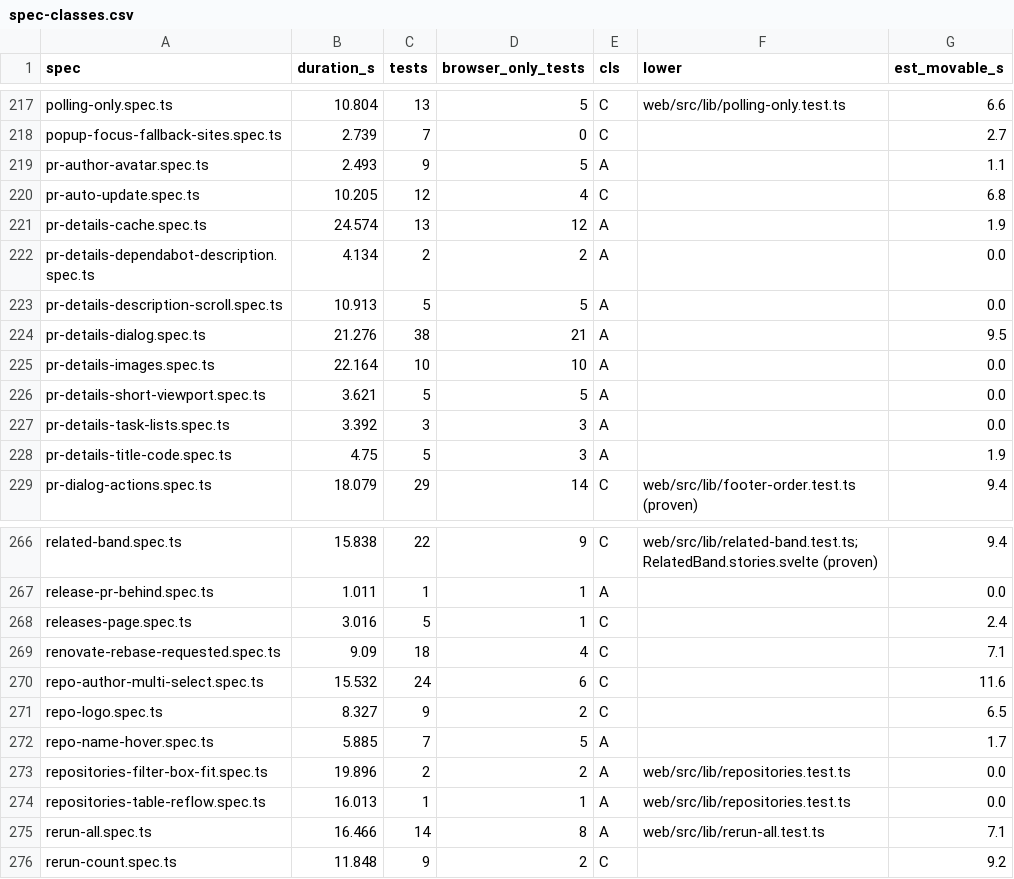
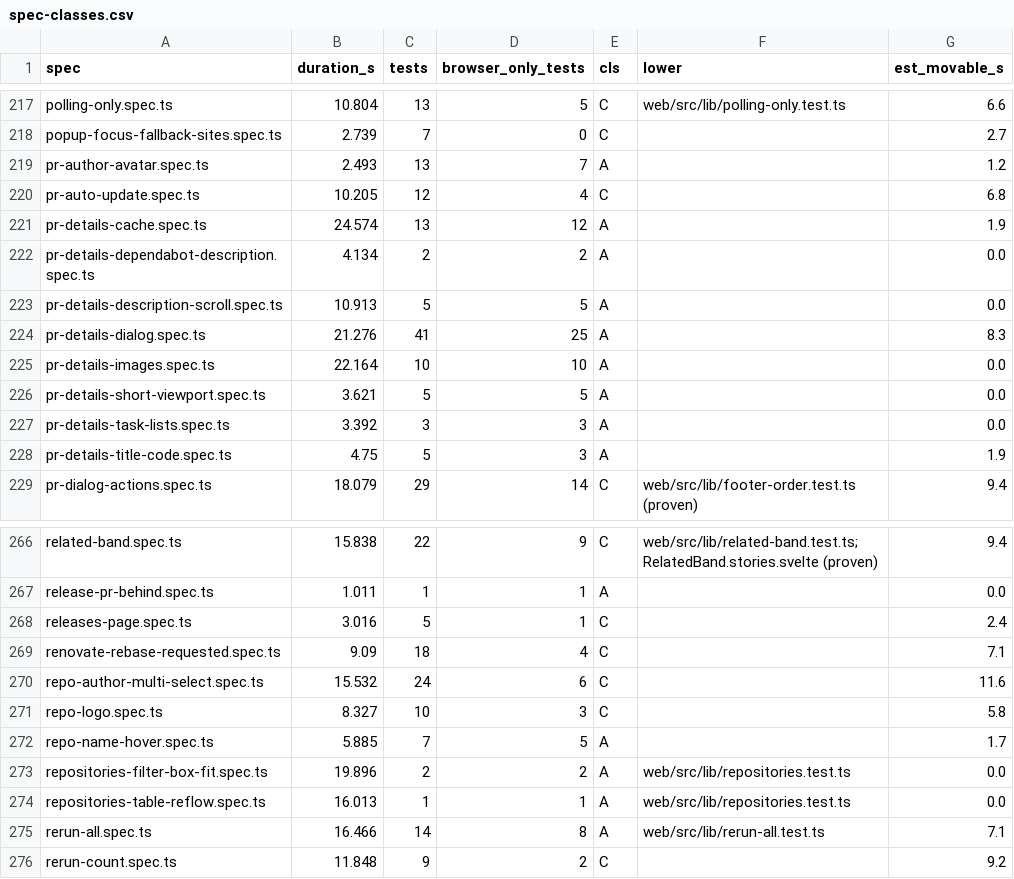
Before and after one commit to alrayyes/forge-dashboard, a CSV file: docs/e2e-audit/spec-classes.csv, drawn as a sheet; only a part is shown, gaps mark what is left out.

```diff
--- a/docs/e2e-audit/spec-classes.csv
+++ b/docs/e2e-audit/spec-classes.csv
@@ -218,3 +218,3 @@ polling-only.spec.ts,10.804,13,5,C,web/src/lib/polling-only.test.ts,6.6
 popup-focus-fallback-sites.spec.ts,2.739,7,0,C,,2.7
-pr-author-avatar.spec.ts,2.493,9,5,A,,1.1
+pr-author-avatar.spec.ts,2.493,13,7,A,,1.2
 pr-auto-update.spec.ts,10.205,12,4,C,,6.8
@@ -223,3 +223,3 @@ pr-details-dependabot-description.spec.ts,4.134,2,2,A,,0.0
 pr-details-description-scroll.spec.ts,10.913,5,5,A,,0.0
-pr-details-dialog.spec.ts,21.276,38,21,A,,9.5
+pr-details-dialog.spec.ts,21.276,41,25,A,,8.3
 pr-details-images.spec.ts,22.164,10,10,A,,0.0
@@ -270,3 +270,3 @@ renovate-rebase-requested.spec.ts,9.09,18,4,C,,7.1
 repo-author-multi-select.spec.ts,15.532,24,6,C,,11.6
-repo-logo.spec.ts,8.327,9,2,C,,6.5
+repo-logo.spec.ts,8.327,10,3,C,,5.8
 repo-name-hover.spec.ts,5.885,7,5,A,,1.7
```
Also changed, not shown: 12 other files.
